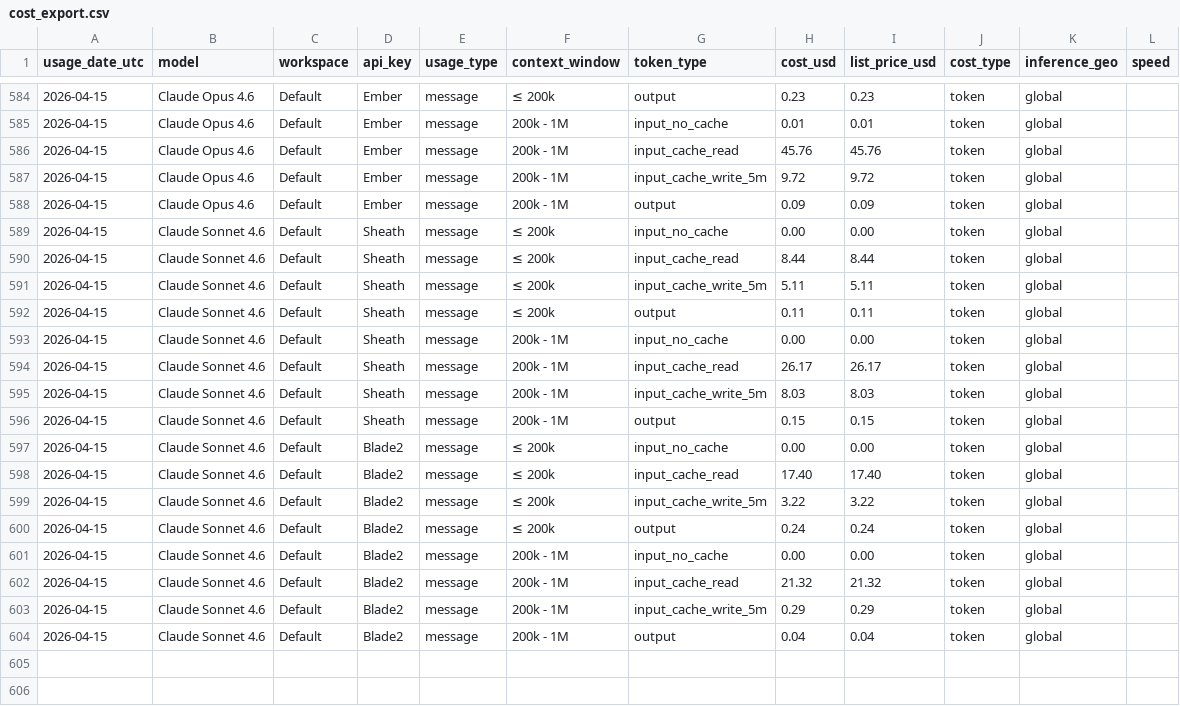
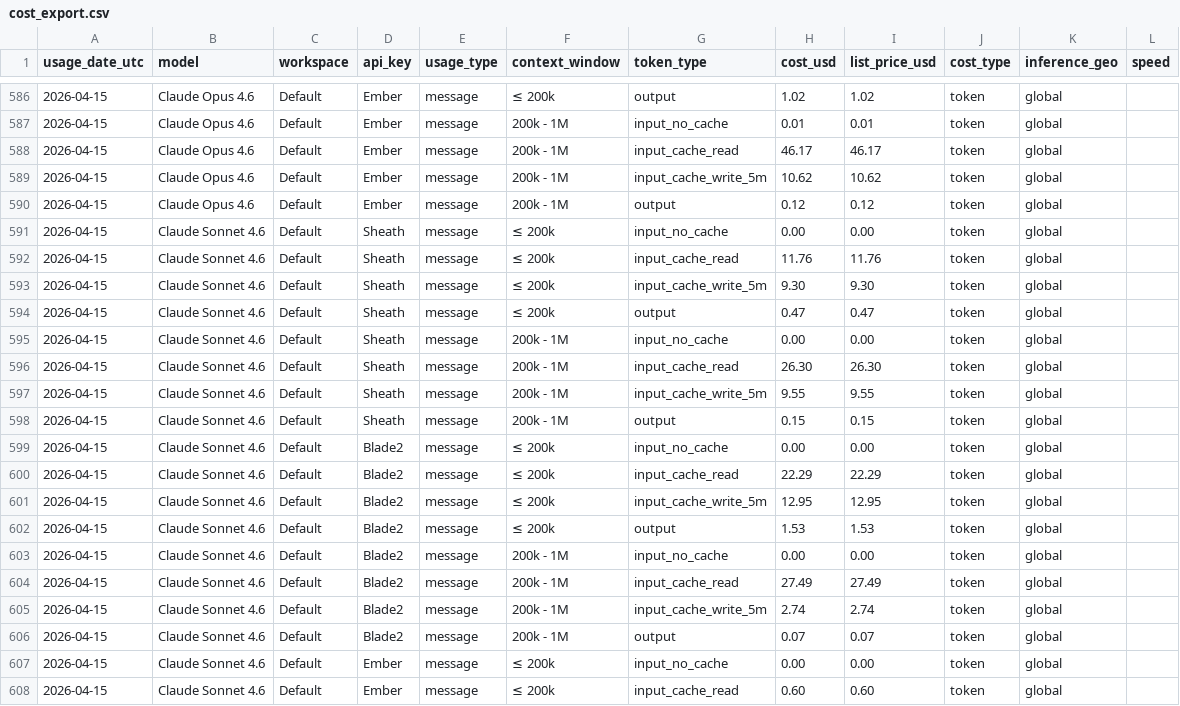
Before and after one commit to VikingSam/token-dashboard, a CSV file: cost_export.csv, drawn as a sheet; only a part is shown, gaps mark what is left out; the diff covers the shown part only.

Commit message:
Token dashboard update 2026-04-15T15:52:59Z

```diff
--- a/cost_export.csv
+++ b/cost_export.csv
@@ -584,21 +586,23 @@ usage_date_utc,model,workspace,api_key,usage_type,context_window,token_type,cost
-2026-04-15,Claude Opus 4.6,Default,Ember,message,≤ 200k,output,0.23,0.23,token,global,
+2026-04-15,Claude Opus 4.6,Default,Ember,message,≤ 200k,output,1.02,1.02,token,global,
 2026-04-15,Claude Opus 4.6,Default,Ember,message,200k - 1M,input_no_cache,0.01,0.01,token,global,
-2026-04-15,Claude Opus 4.6,Default,Ember,message,200k - 1M,input_cache_read,45.76,45.76,token,global,
-2026-04-15,Claude Opus 4.6,Default,Ember,message,200k - 1M,input_cache_write_5m,9.72,9.72,token,global,
-2026-04-15,Claude Opus 4.6,Default,Ember,message,200k - 1M,output,0.09,0.09,token,global,
+2026-04-15,Claude Opus 4.6,Default,Ember,message,200k - 1M,input_cache_read,46.17,46.17,token,global,
+2026-04-15,Claude Opus 4.6,Default,Ember,message,200k - 1M,input_cache_write_5m,10.62,10.62,token,global,
+2026-04-15,Claude Opus 4.6,Default,Ember,message,200k - 1M,output,0.12,0.12,token,global,
 2026-04-15,Claude Sonnet 4.6,Default,Sheath,message,≤ 200k,input_no_cache,0.00,0.00,token,global,
-2026-04-15,Claude Sonnet 4.6,Default,Sheath,message,≤ 200k,input_cache_read,8.44,8.44,token,global,
-2026-04-15,Claude Sonnet 4.6,Default,Sheath,message,≤ 200k,input_cache_write_5m,5.11,5.11,token,global,
-2026-04-15,Claude Sonnet 4.6,Default,Sheath,message,≤ 200k,output,0.11,0.11,token,global,
+2026-04-15,Claude Sonnet 4.6,Default,Sheath,message,≤ 200k,input_cache_read,11.76,11.76,token,global,
+2026-04-15,Claude Sonnet 4.6,Default,Sheath,message,≤ 200k,input_cache_write_5m,9.30,9.30,token,global,
+2026-04-15,Claude Sonnet 4.6,Default,Sheath,message,≤ 200k,output,0.47,0.47,token,global,
 2026-04-15,Claude Sonnet 4.6,Default,Sheath,message,200k - 1M,input_no_cache,0.00,0.00,token,global,
-2026-04-15,Claude Sonnet 4.6,Default,Sheath,message,200k - 1M,input_cache_read,26.17,26.17,token,global,
-2026-04-15,Claude Sonnet 4.6,Default,Sheath,message,200k - 1M,input_cache_write_5m,8.03,8.03,token,global,
+2026-04-15,Claude Sonnet 4.6,Default,Sheath,message,200k - 1M,input_cache_read,26.30,26.30,token,global,
+2026-04-15,Claude Sonnet 4.6,Default,Sheath,message,200k - 1M,input_cache_write_5m,9.55,9.55,token,global,
 2026-04-15,Claude Sonnet 4.6,Default,Sheath,message,200k - 1M,output,0.15,0.15,token,global,
 2026-04-15,Claude Sonnet 4.6,Default,Blade2,message,≤ 200k,input_no_cache,0.00,0.00,token,global,
-2026-04-15,Claude Sonnet 4.6,Default,Blade2,message,≤ 200k,input_cache_read,17.40,17.40,token,global,
-2026-04-15,Claude Sonnet 4.6,Default,Blade2,message,≤ 200k,input_cache_write_5m,3.22,3.22,token,global,
-2026-04-15,Claude Sonnet 4.6,Default,Blade2,message,≤ 200k,output,0.24,0.24,token,global,
+2026-04-15,Claude Sonnet 4.6,Default,Blade2,message,≤ 200k,input_cache_read,22.29,22.29,token,global,
+2026-04-15,Claude Sonnet 4.6,Default,Blade2,message,≤ 200k,input_cache_write_5m,12.95,12.95,token,global,
+2026-04-15,Claude Sonnet 4.6,Default,Blade2,message,≤ 200k,output,1.53,1.53,token,global,
 2026-04-15,Claude Sonnet 4.6,Default,Blade2,message,200k - 1M,input_no_cache,0.00,0.00,token,global,
-2026-04-15,Claude Sonnet 4.6,Default,Blade2,message,200k - 1M,input_cache_read,21.32,21.32,token,global,
-2026-04-15,Claude Sonnet 4.6,Default,Blade2,message,200k - 1M,input_cache_write_5m,0.29,0.29,token,global,
-2026-04-15,Claude Sonnet 4.6,Default,Blade2,message,200k - 1M,output,0.04,0.04,token,global,
+2026-04-15,Claude Sonnet 4.6,Default,Blade2,message,200k - 1M,input_cache_read,27.49,27.49,token,global,
+2026-04-15,Claude Sonnet 4.6,Default,Blade2,message,200k - 1M,input_cache_write_5m,2.74,2.74,token,global,
+2026-04-15,Claude Sonnet 4.6,Default,Blade2,message,200k - 1M,output,0.07,0.07,token,global,
+2026-04-15,Claude Sonnet 4.6,Default,Ember,message,≤ 200k,input_no_cache,0.00,0.00,token,global,
+2026-04-15,Claude Sonnet 4.6,Default,Ember,message,≤ 200k,input_cache_read,0.60,0.60,token,global,
```
Also changed, not shown: 4 added rows and 29 edited cells elsewhere in this file, 2 other files.
